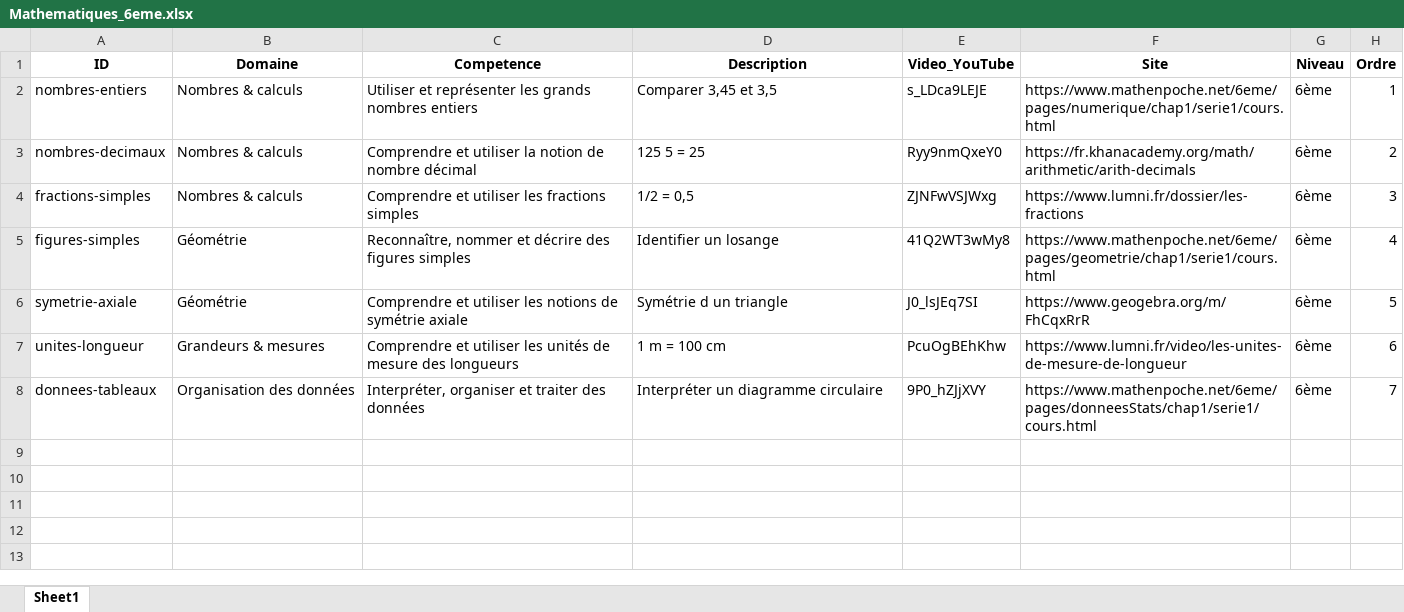
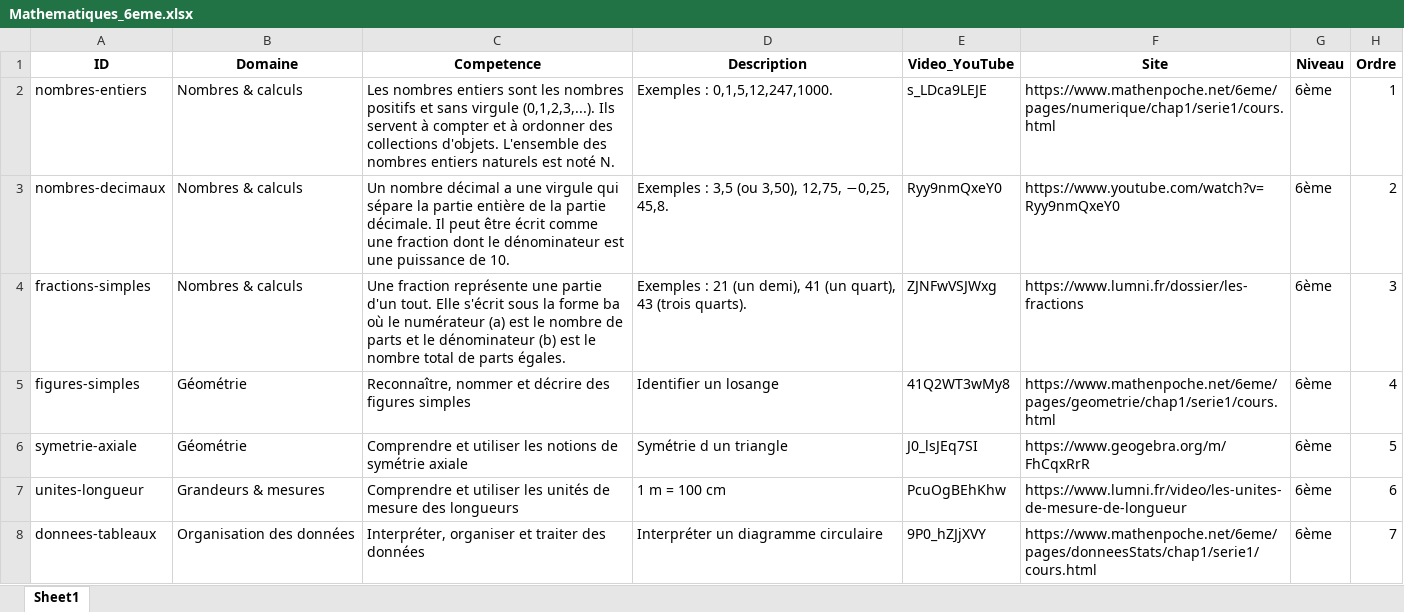
Before and after one commit to geo92fr-dev/revision, an Excel workbook: data/Mathematiques_6eme.xlsx, sheet Sheet1, drawn as a sheet; values as stored, in another font and other column widths than the file's, no borders; the diff names each change by its address in the sheet, - before the commit and + after, or states it on an @@ line.

```diff
--- a/data/Mathematiques_6eme.xlsx (sheet Sheet1)
+++ b/data/Mathematiques_6eme.xlsx (sheet Sheet1)
-C2 (Competence): Utiliser et représenter les grands nombres entiers
+C2 (Competence): Les nombres entiers sont les nombres positifs et sans virgule (0,1,2,3,...). Ils servent à compter et à ordonner des collections d'objets. L'ensemble des nombres entiers naturels est noté N.
-D2 (Description): Comparer 3,45 et 3,5
+D2 (Description): Exemples : 0,1,5,12,247,1000.
-C3 (Competence): Comprendre et utiliser la notion de nombre décimal
+C3 (Competence): Un nombre décimal a une virgule qui sépare la partie entière de la partie décimale. Il peut être écrit comme une fraction dont le dénominateur est une puissance de 10.
-D3 (Description): 125 5 = 25
+D3 (Description): Exemples : 3,5 (ou 3,50), 12,75, −0,25, 45,8.
-F3 (Site): https://fr.khanacademy.org/math/arithmetic/arith-decimals
+F3 (Site): https://www.youtube.com/watch?v=Ryy9nmQxeY0
-C4 (Competence): Comprendre et utiliser les fractions simples
+C4 (Competence): Une fraction représente une partie d'un tout. Elle s'écrit sous la forme ba où le numérateur (a) est le nombre de parts et le dénominateur (b) est le nombre total de parts égales.
-D4 (Description): 1/2 = 0,5
+D4 (Description): Exemples : 21 (un demi), 41 (un quart), 43 (trois quarts).
```
Also changed, not shown: 7 other files.
